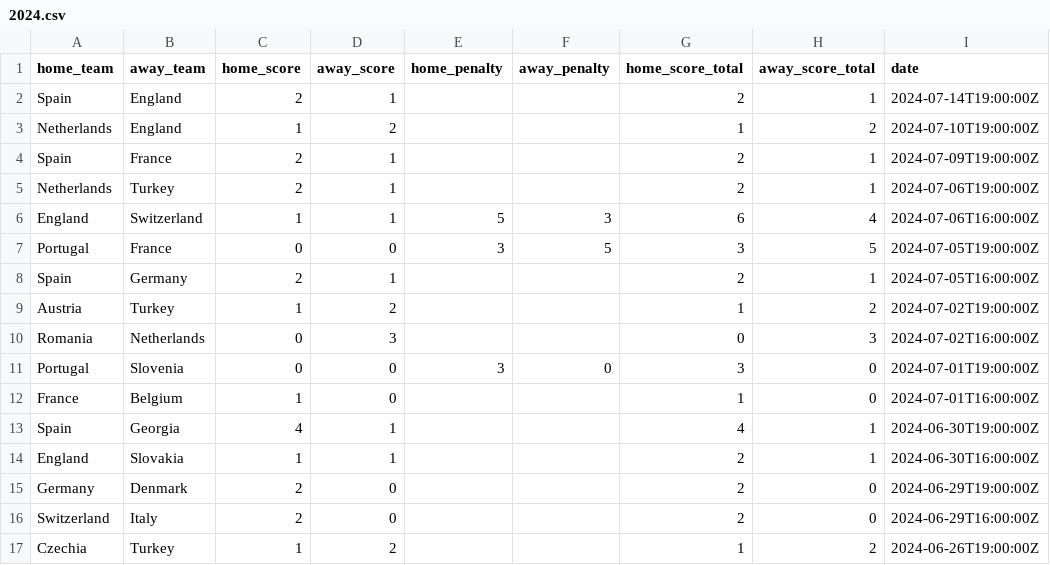
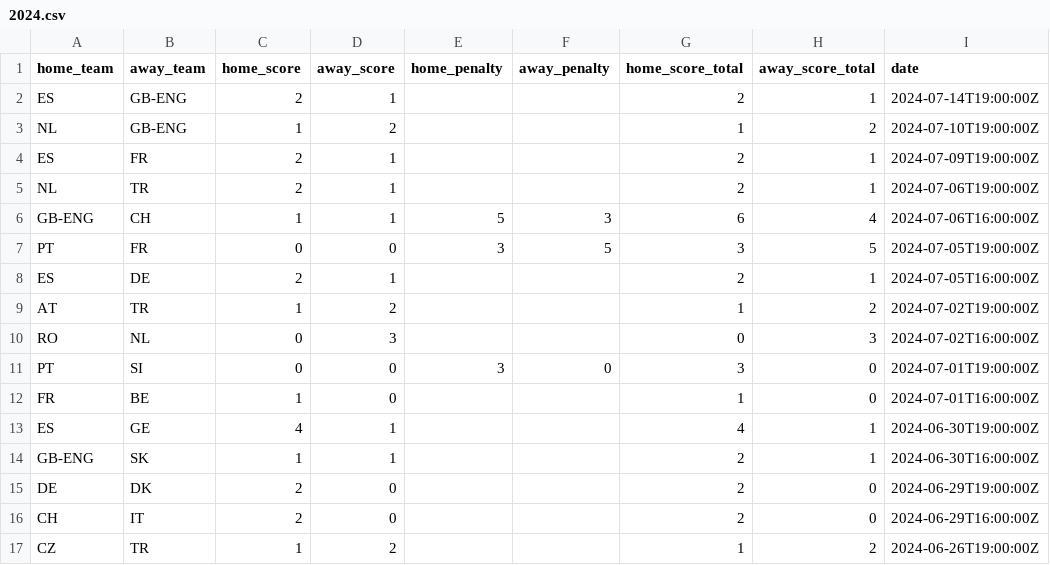
Before and after one commit to andreihar/footy-ai, a CSV file: client/public/data/matches/2024.csv, drawn as a sheet; only a part is shown; the diff covers the shown part only; the diff names each change by its address in the sheet, - before the commit and + after, or states it on an @@ line.

```diff
--- a/client/public/data/matches/2024.csv
+++ b/client/public/data/matches/2024.csv
-A2 (home_team): Spain
+A2 (home_team): ES
-B2:B3 (away_team): England
+B2:B3 (away_team): GB-ENG
-A3 (home_team): Netherlands
+A3 (home_team): NL
-A4 (home_team): Spain
+A4 (home_team): ES
-B4 (away_team): France
+B4 (away_team): FR
-A5 (home_team): Netherlands
+A5 (home_team): NL
-B5 (away_team): Turkey
+B5 (away_team): TR
-A6 (home_team): England
+A6 (home_team): GB-ENG
-B6 (away_team): Switzerland
+B6 (away_team): CH
-A7 (home_team): Portugal
+A7 (home_team): PT
-B7 (away_team): France
+B7 (away_team): FR
-A8 (home_team): Spain
+A8 (home_team): ES
-B8 (away_team): Germany
+B8 (away_team): DE
-A9 (home_team): Austria
+A9 (home_team): AT
-B9 (away_team): Turkey
+B9 (away_team): TR
-A10 (home_team): Romania
+A10 (home_team): RO
-B10 (away_team): Netherlands
+B10 (away_team): NL
-A11 (home_team): Portugal
+A11 (home_team): PT
-B11 (away_team): Slovenia
+B11 (away_team): SI
-A12 (home_team): France
+A12 (home_team): FR
-B12 (away_team): Belgium
+B12 (away_team): BE
-A13 (home_team): Spain
+A13 (home_team): ES
-B13 (away_team): Georgia
+B13 (away_team): GE
-A14 (home_team): England
+A14 (home_team): GB-ENG
-B14 (away_team): Slovakia
+B14 (away_team): SK
-A15 (home_team): Germany
+A15 (home_team): DE
-B15 (away_team): Denmark
+B15 (away_team): DK
-A16 (home_team): Switzerland
+A16 (home_team): CH
-B16 (away_team): Italy
+B16 (away_team): IT
-A17 (home_team): Czechia
+A17 (home_team): CZ
-B17 (away_team): Turkey
+B17 (away_team): TR
```
Also changed, not shown: 70 edited cells elsewhere in this file, client/public/data/matches/2016.csv, client/public/data/matches/2019.csv, 18 other files.
